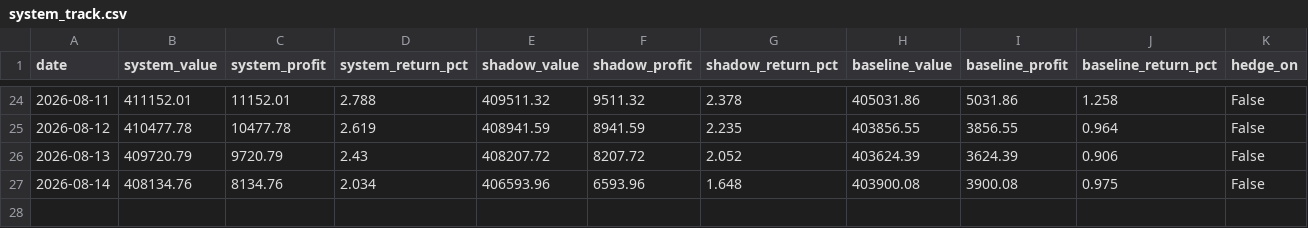
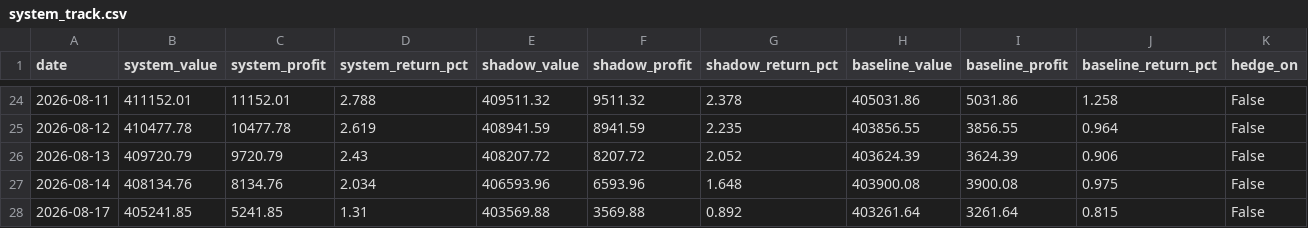
Before and after one commit to aarsh-adhvaryu/Q_Alpha, a CSV file: data/autopilot/system_track.csv, drawn as a sheet; only a part is shown, gaps mark what is left out.

```diff
--- a/data/autopilot/system_track.csv
+++ b/data/autopilot/system_track.csv
@@ -27 +27,2 @@ date,system_value,system_profit,system_return_pct,shadow_value,shadow_profit,sha
 2026-08-14,408134.76,8134.76,2.034,406593.96,6593.96,1.648,403900.08,3900.08,0.975,False
+2026-08-17,405241.85,5241.85,1.31,403569.88,3569.88,0.892,403261.64,3261.64,0.815,False
```
Also changed, not shown: reports/paper_equity.csv, 9 other files.
